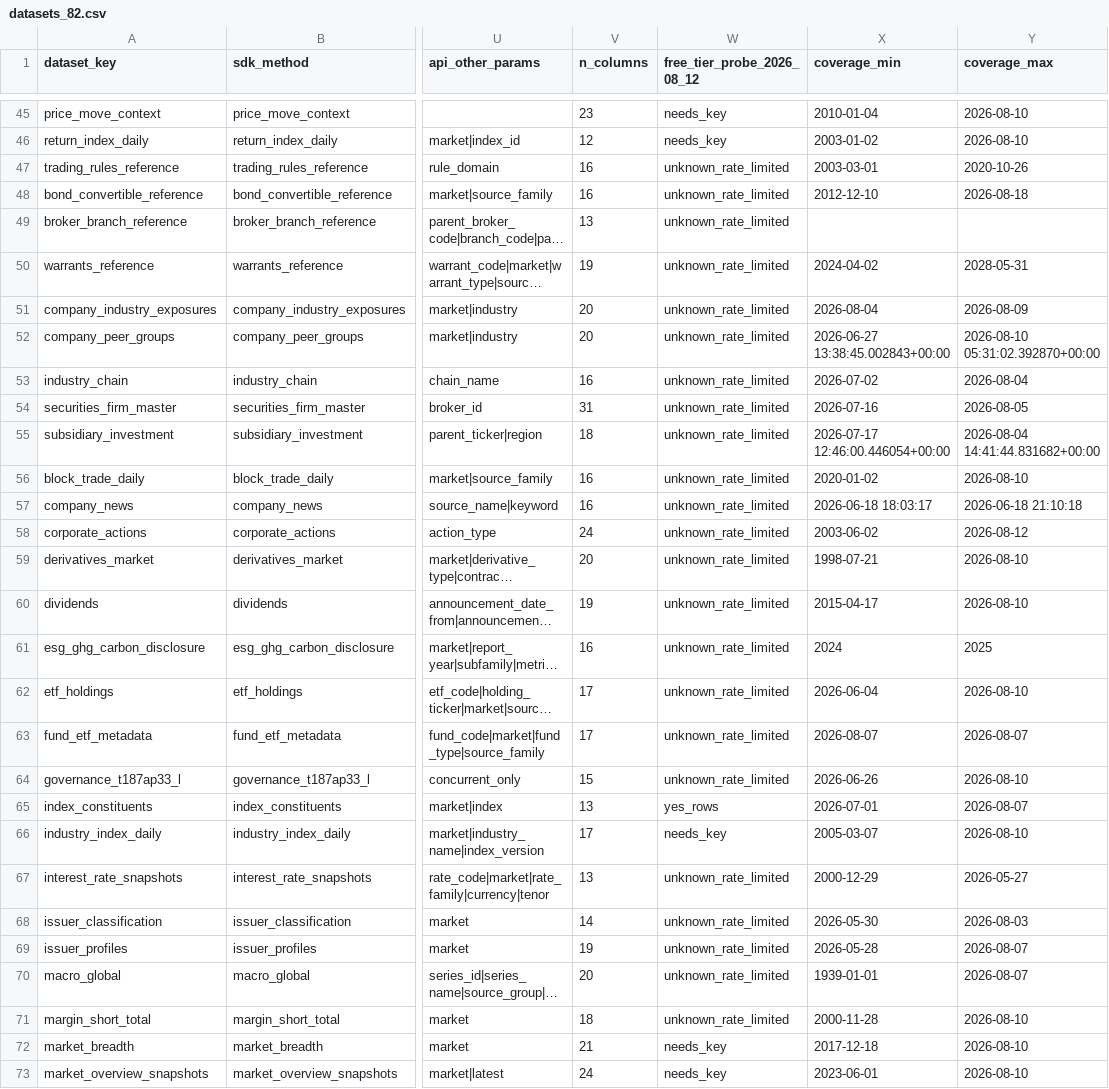
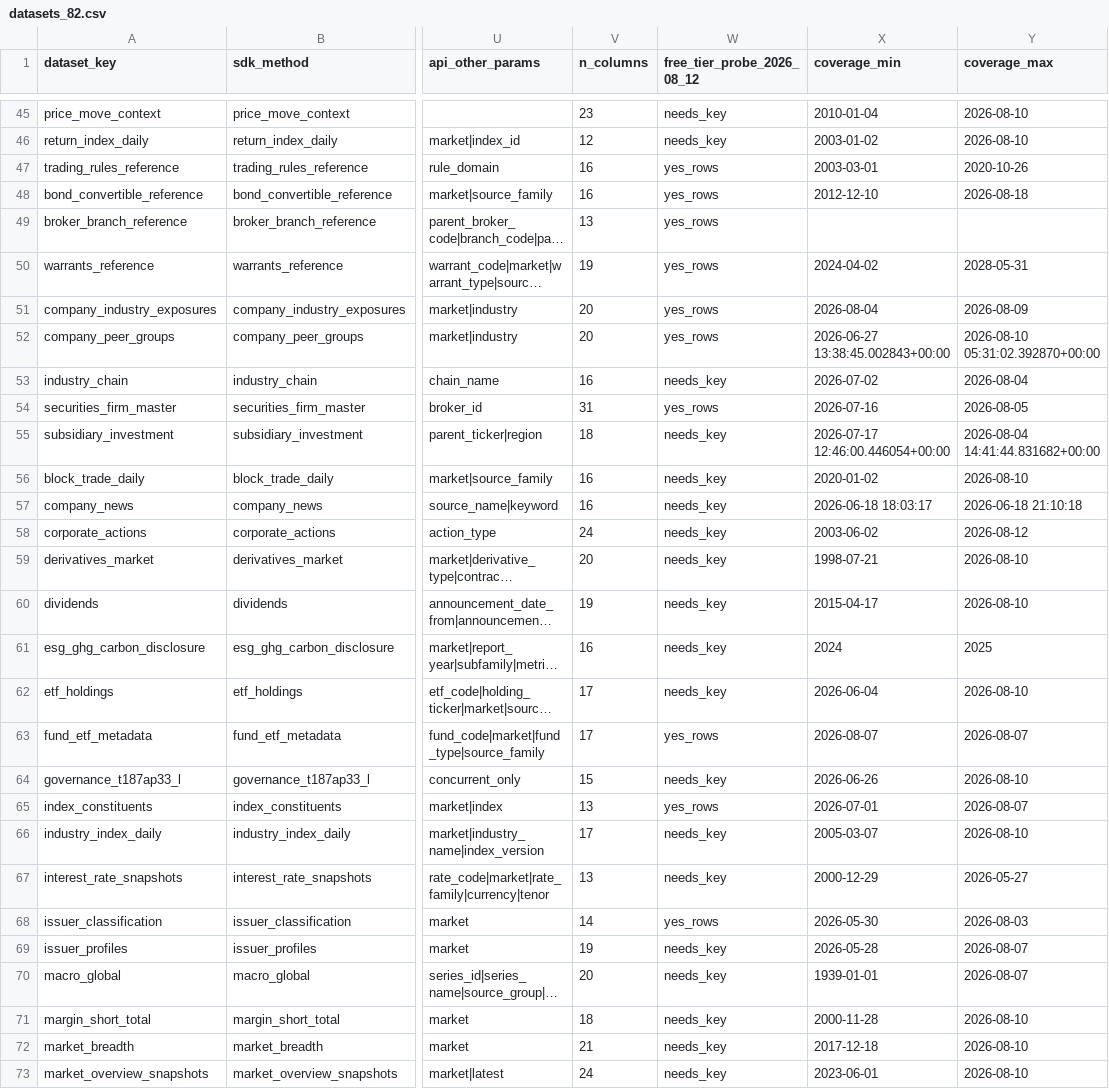
Before and after one commit to TW-Market-Data/twmarketdata, a CSV file: mapping/datasets_82.csv, drawn as a sheet; only a part is shown, gaps mark what is left out; long unchanged cells end in …; the diff covers the shown part only; the diff names each change by its address in the sheet, - before the commit and + after, or states it on an @@ line.

```diff
--- a/mapping/datasets_82.csv
+++ b/mapping/datasets_82.csv
-W47:W52 (free_tier_probe_2026_08_12): unknown_rate_limited
+W47:W52 (free_tier_probe_2026_08_12): yes_rows
-W53 (free_tier_probe_2026_08_12): unknown_rate_limited
+W53 (free_tier_probe_2026_08_12): needs_key
-W54 (free_tier_probe_2026_08_12): unknown_rate_limited
+W54 (free_tier_probe_2026_08_12): yes_rows
-W55:W62 (free_tier_probe_2026_08_12): unknown_rate_limited
+W55:W62 (free_tier_probe_2026_08_12): needs_key
-W63 (free_tier_probe_2026_08_12): unknown_rate_limited
+W63 (free_tier_probe_2026_08_12): yes_rows
-W64 (free_tier_probe_2026_08_12): unknown_rate_limited
+W64 (free_tier_probe_2026_08_12): needs_key
-W67 (free_tier_probe_2026_08_12): unknown_rate_limited
+W67 (free_tier_probe_2026_08_12): needs_key
-W68 (free_tier_probe_2026_08_12): unknown_rate_limited
+W68 (free_tier_probe_2026_08_12): yes_rows
-W69:W71 (free_tier_probe_2026_08_12): unknown_rate_limited
+W69:W71 (free_tier_probe_2026_08_12): needs_key
```
Also changed, not shown: 37 edited cells elsewhere in this file, 3 other files.
